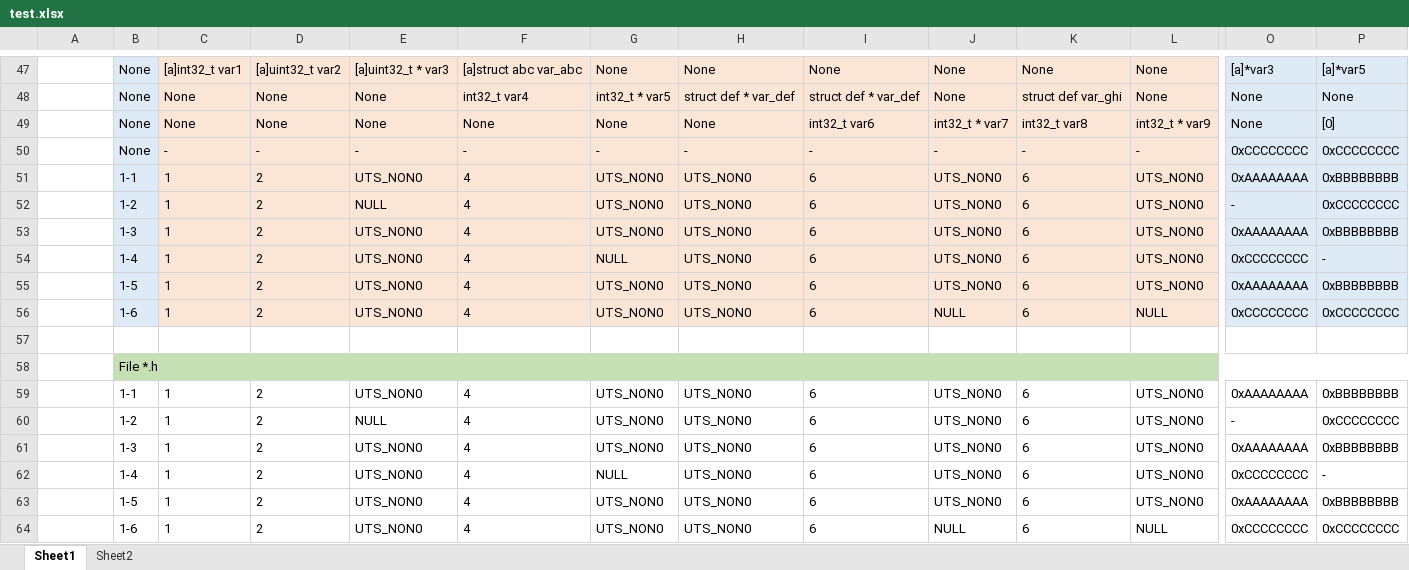
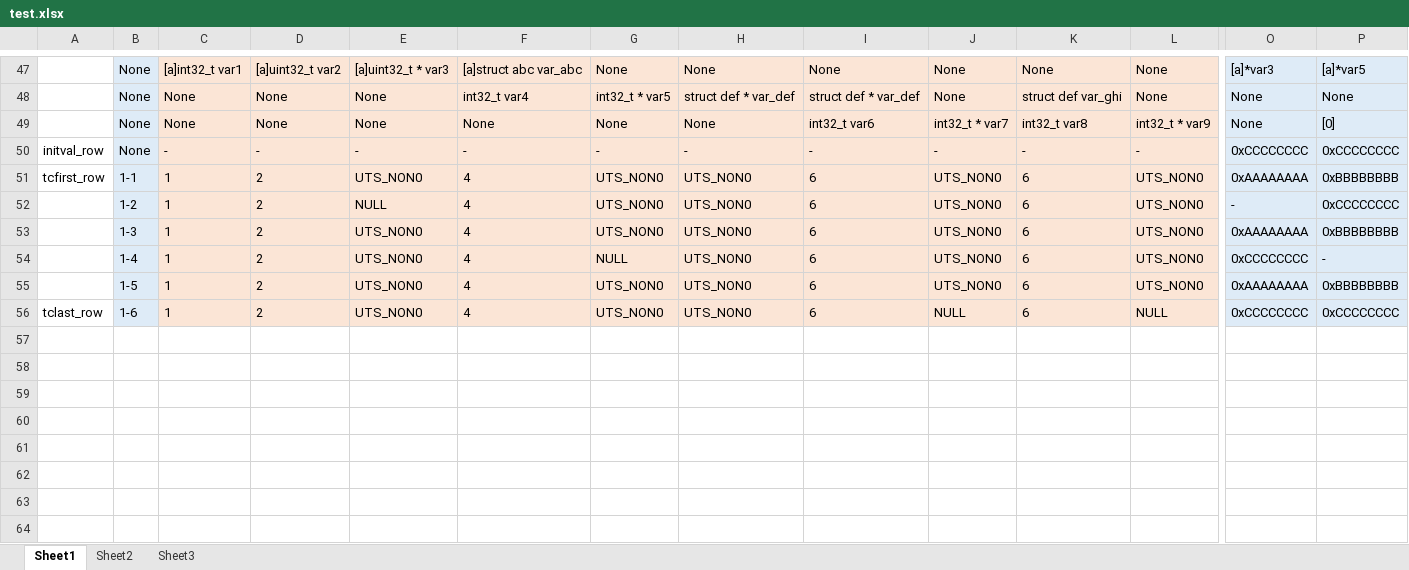
Before and after one commit to lnquang2496/ut_auto, an Excel workbook: data/test.xlsx, sheet Sheet1, drawn as a sheet; only a part is shown, gaps mark what is left out; values as stored, in another font and other column widths than the file's, no borders; rows hold the shown columns only; the diff names each change by its address in the sheet, - before the commit and + after, or states it on an @@ line.

```diff
--- a/data/test.xlsx (sheet Sheet1)
+++ b/data/test.xlsx (sheet Sheet1)
+sheet tab: Sheet3
-A50: (empty)
+A50: initval_row
-A51: (empty)
+A51: tcfirst_row
-A56: (empty)
+A56: tclast_row
-row 57: (empty)
-row 58:  | File *.h
-row 59:  | 1-1 | 1 | 2 | UTS_NON0 | 4 | UTS_NON0 | UTS_NON0 | 6 | UTS_NON0 | 6 | UTS_NON0 | 0xAAAAAAAA | 0xBBBBBBBB
-row 60:  | 1-2 | 1 | 2 | NULL | 4 | UTS_NON0 | UTS_NON0 | 6 | UTS_NON0 | 6 | UTS_NON0 | - | 0xCCCCCCCC
-row 61:  | 1-3 | 1 | 2 | UTS_NON0 | 4 | UTS_NON0 | UTS_NON0 | 6 | UTS_NON0 | 6 | UTS_NON0 | 0xAAAAAAAA | 0xBBBBBBBB
-row 62:  | 1-4 | 1 | 2 | UTS_NON0 | 4 | NULL | UTS_NON0 | 6 | UTS_NON0 | 6 | UTS_NON0 | 0xCCCCCCCC | -
-row 63:  | 1-5 | 1 | 2 | UTS_NON0 | 4 | UTS_NON0 | UTS_NON0 | 6 | UTS_NON0 | 6 | UTS_NON0 | 0xAAAAAAAA | 0xBBBBBBBB
-row 64:  | 1-6 | 1 | 2 | UTS_NON0 | 4 | UTS_NON0 | UTS_NON0 | 6 | NULL | 6 | NULL | 0xCCCCCCCC | 0xCCCCCCCC
```
Also changed, not shown: 1 other file.
